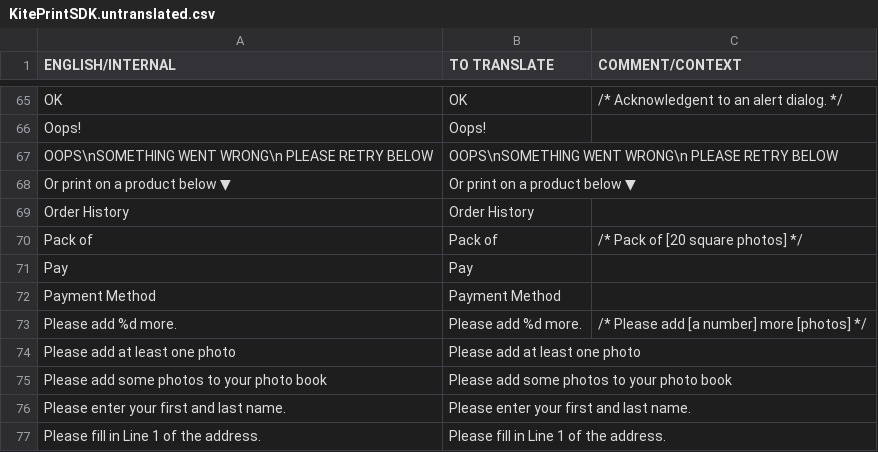
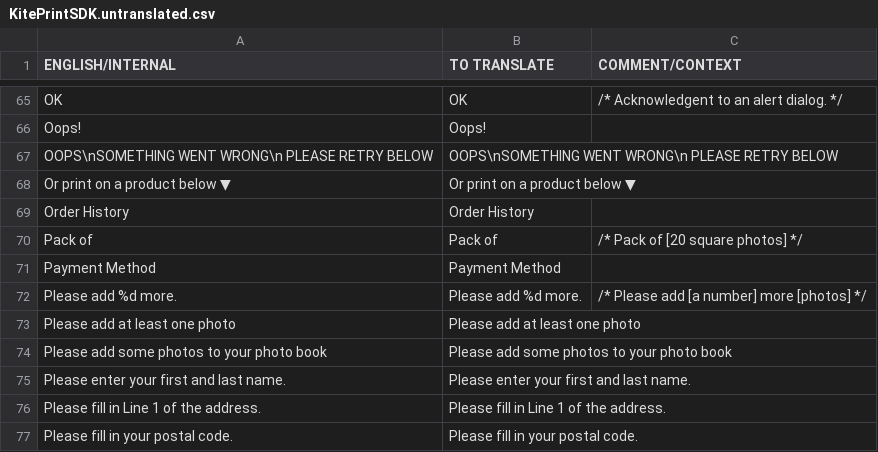
Before and after one commit to OceanLabs/iOS-Print-SDK, a CSV file: Kite-SDK/PSPrintSDK/OLKiteLocalizationResources.bundle/de.lproj/KitePrintSDK.untranslated.csv, drawn as a sheet; only a part is shown, gaps mark what is left out; the shorter side is filled out with more unchanged rows; the diff names each change by its address in the sheet, - before the commit and + after, or states it on an @@ line.

```diff
--- a/Kite-SDK/PSPrintSDK/OLKiteLocalizationResources.bundle/de.lproj/KitePrintSDK.untranslated.csv
+++ b/Kite-SDK/PSPrintSDK/OLKiteLocalizationResources.bundle/de.lproj/KitePrintSDK.untranslated.csv
-row 71: Pay | Pay
```
Also changed, not shown: Kite-SDK/PSPrintSDK/OLKiteLocalizationResources.bundle/da.lproj/KitePrintSDK.untranslated.csv, Kite-SDK/PSPrintSDK/OLKiteLocalizationResources.bundle/en.lproj/KitePrintSDK.untranslated.csv, 8 other files.
